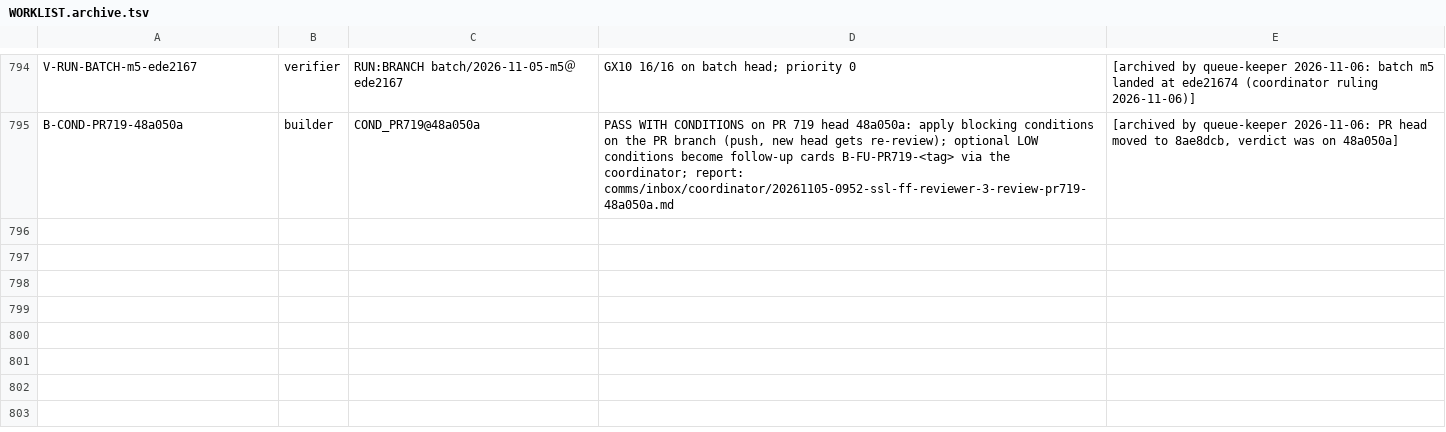
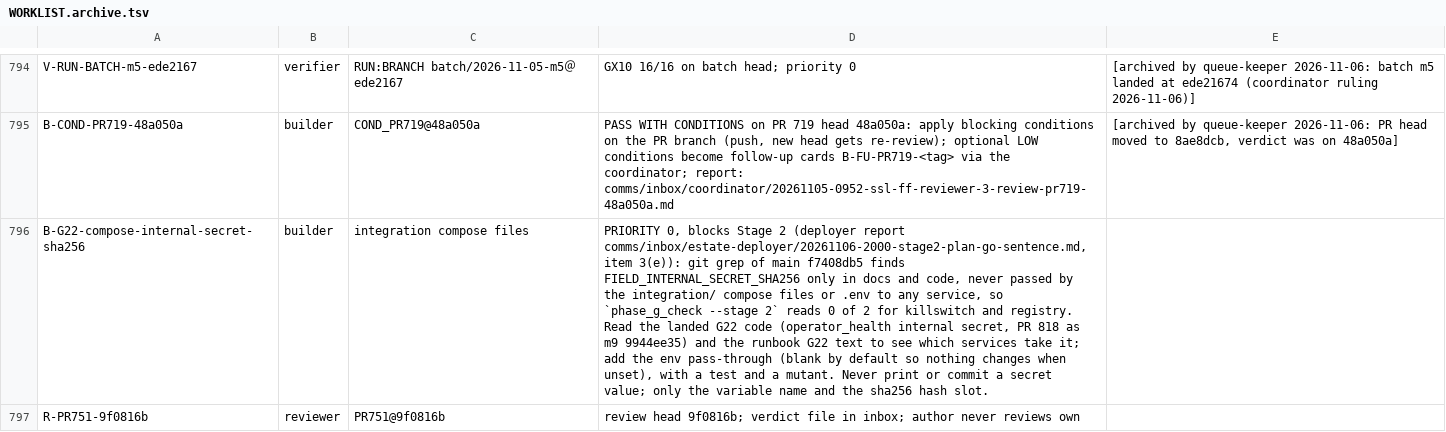
Before and after one commit to SpinStateLabs/field-platform, a TSV file: comms/WORKLIST.archive.tsv, drawn as a sheet; only a part is shown, gaps mark what is left out; the diff names each change by its address in the sheet, - before the commit and + after, or states it on an @@ line.

Commit message:
comms: queue-keeper restock

```diff
--- a/comms/WORKLIST.archive.tsv
+++ b/comms/WORKLIST.archive.tsv
+row 796: B-G22-compose-internal-secret-sha256 | builder | integration compose files | PRIORITY 0, blocks Stage 2 (deployer report comms/inbox/estate-deployer/20261106-2000-stage2-plan-go-sentence.md, item 3(e)): git grep of main f7408db5 finds FIELD_INTERNAL_SECRET_SHA256 only in docs and code, never passed by the integration/ compose files or .env to any service, so `phase_g_check --stage 2` reads 0 of 2 for killswitch and registry. Read the landed G22 code (operator_health internal secret, PR 818 as m9 9944ee35) and the runbook G22 text to see which services take it; add the env pass-through (blank by default so nothing changes when unset), with a test and a mutant. Never print or commit a secret value; only the variable name and the sha256 hash slot.
+row 797: R-PR751-9f0816b | reviewer | PR751@9f0816b | review head 9f0816b; verdict file in inbox; author never reviews own
```
Also changed, not shown: comms/WORKLIST.tsv.
